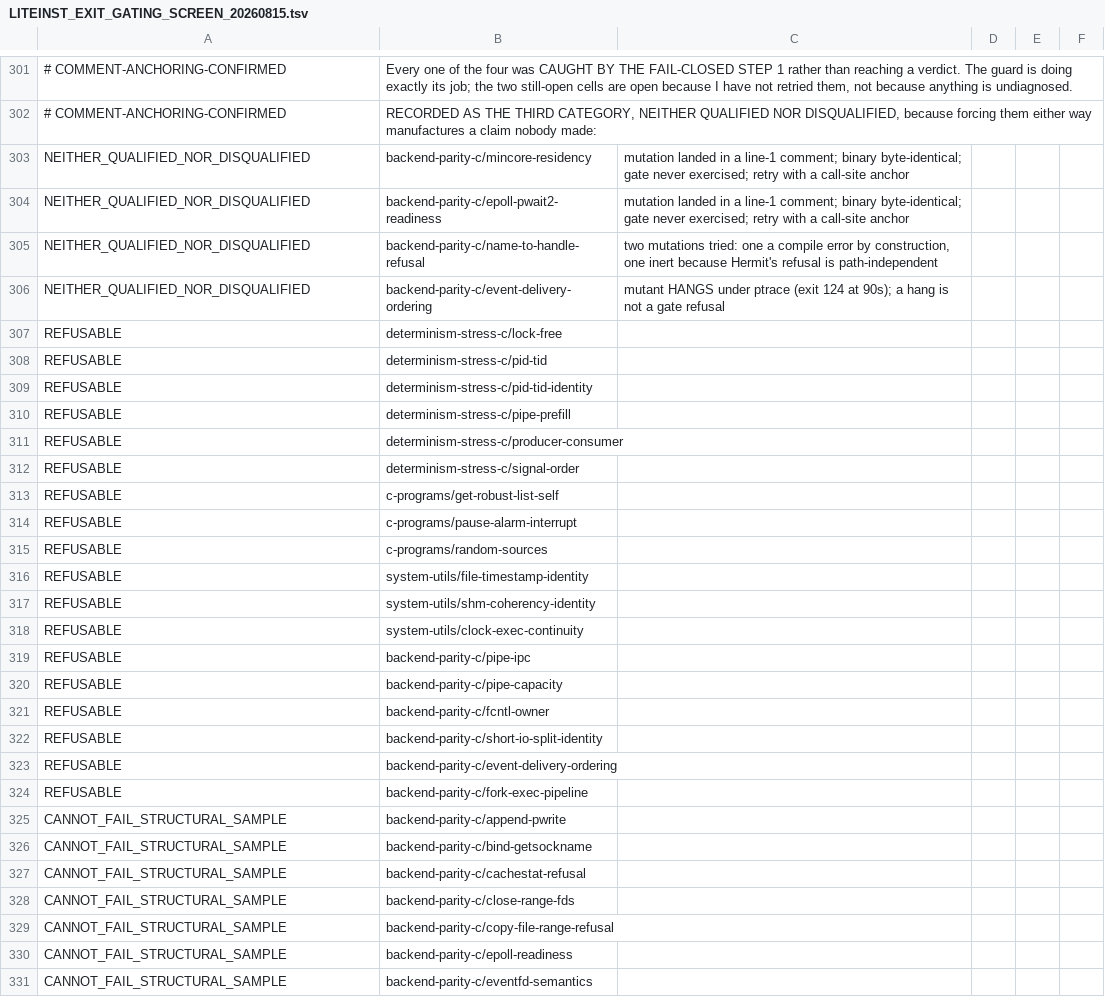
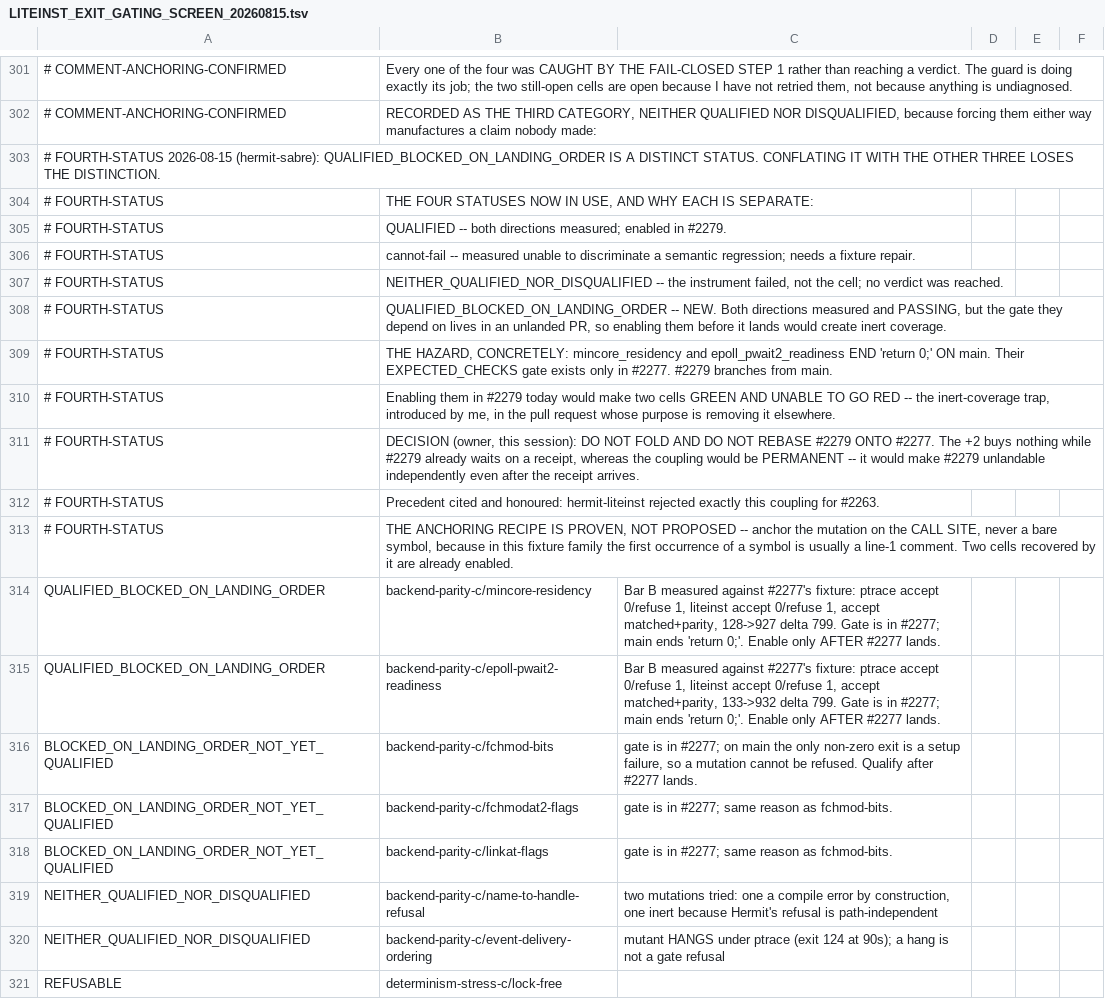
Before and after one commit to rrnewton/reverie, a TSV file: ai_docs/LITEINST_EXIT_GATING_SCREEN_20260815.tsv, drawn as a sheet; only a part is shown, gaps mark what is left out; the shorter side is filled out with more unchanged rows.

Commit message:
ai_docs: add QUALIFIED_BLOCKED_ON_LANDING_ORDER as a fourth status
mincore-residency and epoll-pwait2-readiness are qualified at Bar B against
#2277's fixture, both directions measured, but their EXPECTED_CHECKS gate exists
only in #2277 while #2279 branches from main, where both end 'return 0;'.
Enabling them now would create inert coverage in the pull request whose purpose
is removing it.

They move out of neither-qualified-nor-disqualified: the instrument did not
fail and no verdict is missing. Owner decision this session is not to fold and
not to rebase #2279 onto #2277, honouring the precedent hermit-liteinst set
when it rejected the same coupling for #2263.

[impl agent, unresolved] [hermit2, devbig030]

```diff
--- a/ai_docs/LITEINST_EXIT_GATING_SCREEN_20260815.tsv
+++ b/ai_docs/LITEINST_EXIT_GATING_SCREEN_20260815.tsv
@@ -302,4 +302,18 @@
 # COMMENT-ANCHORING-CONFIRMED	RECORDED AS THE THIRD CATEGORY, NEITHER QUALIFIED NOR DISQUALIFIED, because forcing them either way manufactures a claim nobody made:
-NEITHER_QUALIFIED_NOR_DISQUALIFIED	backend-parity-c/mincore-residency	mutation landed in a line-1 comment; binary byte-identical; gate never exercised; retry with a call-site anchor
-NEITHER_QUALIFIED_NOR_DISQUALIFIED	backend-parity-c/epoll-pwait2-readiness	mutation landed in a line-1 comment; binary byte-identical; gate never exercised; retry with a call-site anchor
+# FOURTH-STATUS 2026-08-15 (hermit-sabre): QUALIFIED_BLOCKED_ON_LANDING_ORDER IS A DISTINCT STATUS. CONFLATING IT WITH THE OTHER THREE LOSES THE DISTINCTION.
+# FOURTH-STATUS	THE FOUR STATUSES NOW IN USE, AND WHY EACH IS SEPARATE:
+# FOURTH-STATUS	  QUALIFIED           -- both directions measured; enabled in #2279.
+# FOURTH-STATUS	  cannot-fail         -- measured unable to discriminate a semantic regression; needs a fixture repair.
+# FOURTH-STATUS	  NEITHER_QUALIFIED_NOR_DISQUALIFIED -- the instrument failed, not the cell; no verdict was reached.
+# FOURTH-STATUS	  QUALIFIED_BLOCKED_ON_LANDING_ORDER -- NEW. Both directions measured and PASSING, but the gate they depend on lives in an unlanded PR, so enabling them before it lands would create inert coverage.
+# FOURTH-STATUS	THE HAZARD, CONCRETELY: mincore_residency and epoll_pwait2_readiness END 'return 0;' ON main. Their EXPECTED_CHECKS gate exists only in #2277. #2279 branches from main.
+# FOURTH-STATUS	  Enabling them in #2279 today would make two cells GREEN AND UNABLE TO GO RED -- the inert-coverage trap, introduced by me, in the pull request whose purpose is removing it elsewhere.
+# FOURTH-STATUS	DECISION (owner, this session): DO NOT FOLD AND DO NOT REBASE #2279 ONTO #2277. The +2 buys nothing while #2279 already waits on a receipt, whereas the coupling would be PERMANENT -- it would make #2279 unlandable independently even after the receipt arrives.
+# FOURTH-STATUS	  Precedent cited and honoured: hermit-liteinst rejected exactly this coupling for #2263.
+# FOURTH-STATUS	THE ANCHORING RECIPE IS PROVEN, NOT PROPOSED -- anchor the mutation on the CALL SITE, never a bare symbol, because in this fixture family the first occurrence of a symbol is usually a line-1 comment. Two cells recovered by it are already enabled.
+QUALIFIED_BLOCKED_ON_LANDING_ORDER	backend-parity-c/mincore-residency	Bar B measured against #2277's fixture: ptrace accept 0/refuse 1, liteinst accept 0/refuse 1, accept matched+parity, 128->927 delta 799. Gate is in #2277; main ends 'return 0;'. Enable only AFTER #2277 lands.
+QUALIFIED_BLOCKED_ON_LANDING_ORDER	backend-parity-c/epoll-pwait2-readiness	Bar B measured against #2277's fixture: ptrace accept 0/refuse 1, liteinst accept 0/refuse 1, accept matched+parity, 133->932 delta 799. Gate is in #2277; main ends 'return 0;'. Enable only AFTER #2277 lands.
+BLOCKED_ON_LANDING_ORDER_NOT_YET_QUALIFIED	backend-parity-c/fchmod-bits	gate is in #2277; on main the only non-zero exit is a setup failure, so a mutation cannot be refused. Qualify after #2277 lands.
+BLOCKED_ON_LANDING_ORDER_NOT_YET_QUALIFIED	backend-parity-c/fchmodat2-flags	gate is in #2277; same reason as fchmod-bits.
+BLOCKED_ON_LANDING_ORDER_NOT_YET_QUALIFIED	backend-parity-c/linkat-flags	gate is in #2277; same reason as fchmod-bits.
 NEITHER_QUALIFIED_NOR_DISQUALIFIED	backend-parity-c/name-to-handle-refusal	two mutations tried: one a compile error by construction, one inert because Hermit's refusal is path-independent
```
